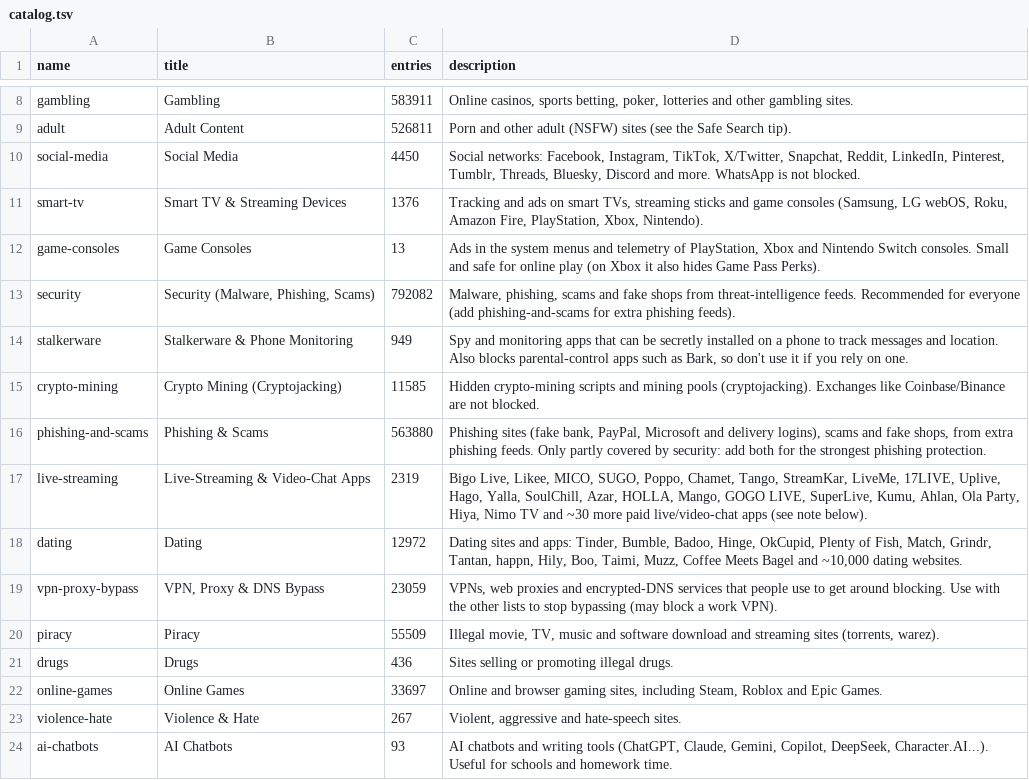
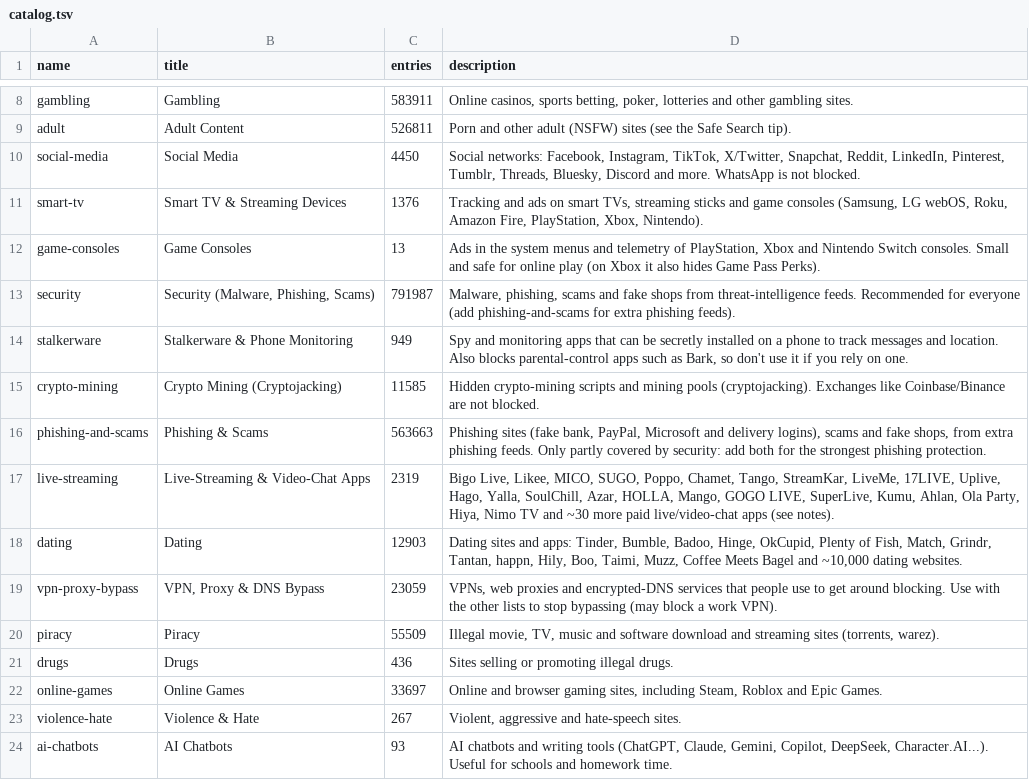
Before and after one commit to x-o-r-r-o/Pi-Hole-Block-Lists, a TSV file: install/catalog.tsv, drawn as a sheet; only a part is shown, gaps mark what is left out.

```diff
--- a/install/catalog.tsv
+++ b/install/catalog.tsv
@@ -12,8 +12,8 @@ smart-tv	Smart TV & Streaming Devices	1376	Tracking and ads on smart TVs, stream
 game-consoles	Game Consoles	13	Ads in the system menus and telemetry of PlayStation, Xbox and Nintendo Switch consoles. Small and safe for online play (on Xbox it also hides Game Pass Perks).
-security	Security (Malware, Phishing, Scams)	792082	Malware, phishing, scams and fake shops from threat-intelligence feeds. Recommended for everyone (add phishing-and-scams for extra phishing feeds).
+security	Security (Malware, Phishing, Scams)	791987	Malware, phishing, scams and fake shops from threat-intelligence feeds. Recommended for everyone (add phishing-and-scams for extra phishing feeds).
 stalkerware	Stalkerware & Phone Monitoring	949	Spy and monitoring apps that can be secretly installed on a phone to track messages and location. Also blocks parental-control apps such as Bark, so don't use it if you rely on one.
 crypto-mining	Crypto Mining (Cryptojacking)	11585	Hidden crypto-mining scripts and mining pools (cryptojacking). Exchanges like Coinbase/Binance are not blocked.
-phishing-and-scams	Phishing & Scams	563880	Phishing sites (fake bank, PayPal, Microsoft and delivery logins), scams and fake shops, from extra phishing feeds. Only partly covered by security: add both for the strongest phishing protection.
-live-streaming	Live-Streaming & Video-Chat Apps	2319	Bigo Live, Likee, MICO, SUGO, Poppo, Chamet, Tango, StreamKar, LiveMe, 17LIVE, Uplive, Hago, Yalla, SoulChill, Azar, HOLLA, Mango, GOGO LIVE, SuperLive, Kumu, Ahlan, Ola Party, Hiya, Nimo TV and ~30 more paid live/video-chat apps (see note below).
-dating	Dating	12972	Dating sites and apps: Tinder, Bumble, Badoo, Hinge, OkCupid, Plenty of Fish, Match, Grindr, Tantan, happn, Hily, Boo, Taimi, Muzz, Coffee Meets Bagel and ~10,000 dating websites.
+phishing-and-scams	Phishing & Scams	563663	Phishing sites (fake bank, PayPal, Microsoft and delivery logins), scams and fake shops, from extra phishing feeds. Only partly covered by security: add both for the strongest phishing protection.
+live-streaming	Live-Streaming & Video-Chat Apps	2319	Bigo Live, Likee, MICO, SUGO, Poppo, Chamet, Tango, StreamKar, LiveMe, 17LIVE, Uplive, Hago, Yalla, SoulChill, Azar, HOLLA, Mango, GOGO LIVE, SuperLive, Kumu, Ahlan, Ola Party, Hiya, Nimo TV and ~30 more paid live/video-chat apps (see notes).
+dating	Dating	12903	Dating sites and apps: Tinder, Bumble, Badoo, Hinge, OkCupid, Plenty of Fish, Match, Grindr, Tantan, happn, Hily, Boo, Taimi, Muzz, Coffee Meets Bagel and ~10,000 dating websites.
 vpn-proxy-bypass	VPN, Proxy & DNS Bypass	23059	VPNs, web proxies and encrypted-DNS services that people use to get around blocking. Use with the other lists to stop bypassing (may block a work VPN).
```
Also changed, not shown: 14 other files.
